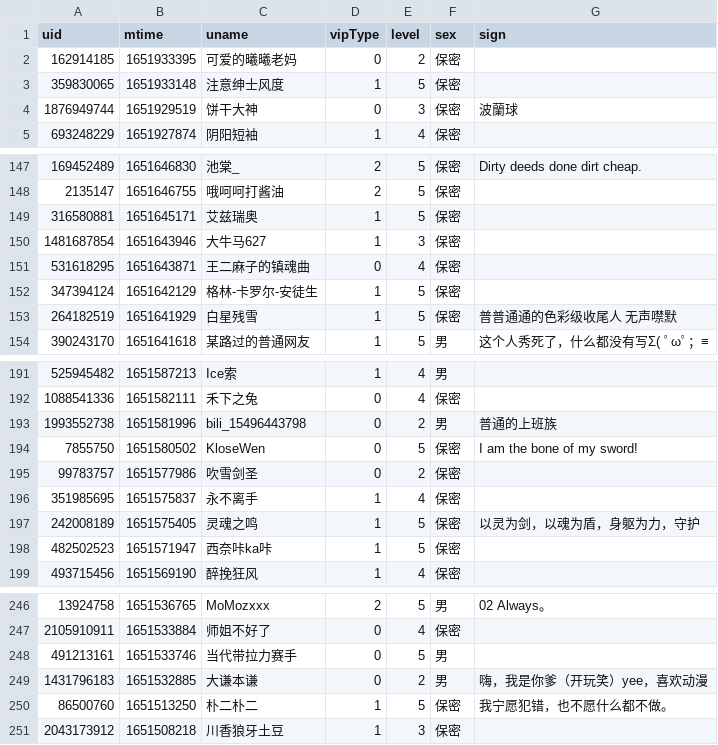
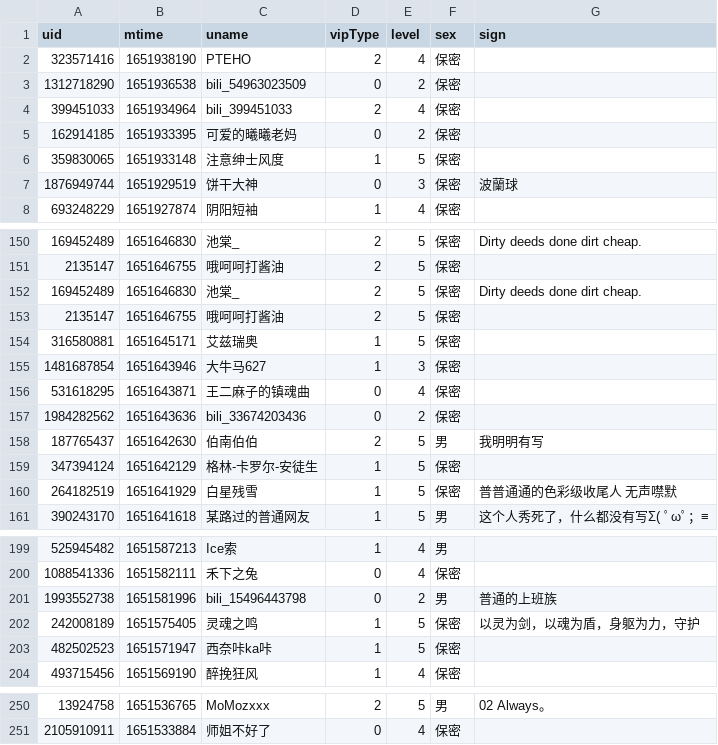
Before and after one commit to Brx86/web, a CSV file: 439916362/朝色泛起之际_.csv, drawn as a sheet; only a part is shown, gaps mark what is left out; the diff covers the shown part only.

```diff
--- a/439916362/朝色泛起之际_.csv
+++ b/439916362/朝色泛起之际_.csv
@@ -1,2 +1,5 @@
 uid,mtime,uname,vipType,level,sex,sign
+323571416,1651938190,PTEHO,2,4,保密,
+1312718290,1651936538,bili_54963023509,0,2,保密,
+399451033,1651934964,bili_399451033,2,4,保密,
 162914185,1651933395,可爱的曦曦老妈,0,2,保密,
@@ -148,2 +151,4 @@ uid,mtime,uname,vipType,level,sex,sign
 2135147,1651646755,哦呵呵打酱油,2,5,保密,
+169452489,1651646830,池棠_,2,5,保密,Dirty deeds done dirt cheap.
+2135147,1651646755,哦呵呵打酱油,2,5,保密,
 316580881,1651645171,艾兹瑞奥,1,5,保密,
@@ -151,2 +156,4 @@ uid,mtime,uname,vipType,level,sex,sign
 531618295,1651643871,王二麻子的镇魂曲,0,4,保密,
+1984282562,1651643636,bili_33674203436,0,2,保密,
+187765437,1651642630,伯南伯伯,2,5,男,我明明有写
 347394124,1651642129,格林-卡罗尔-安徒生,1,5,保密,
@@ -193,5 +201,2 @@ uid,mtime,uname,vipType,level,sex,sign
 1993552738,1651581996,bili_15496443798,0,2,男,普通的上班族
-7855750,1651580502,KloseWen,0,5,保密,I am the bone of my sword!
-99783757,1651577986,吹雪剑圣,0,2,保密,
-351985695,1651575837,永不离手,1,4,保密,
 242008189,1651575405,灵魂之鸣,1,5,保密,以灵为剑，以魂为盾，身躯为力，守护
@@ -247,5 +251 @@ uid,mtime,uname,vipType,level,sex,sign
 2105910911,1651533884,师姐不好了,0,4,保密,
-491213161,1651533746,当代带拉力赛手,0,5,男,
-1431796183,1651532885,大谦本谦,0,2,男,嗨，我是你爹（开玩笑）yee，喜欢动漫
-86500760,1651513250,朴二朴二,1,5,保密,我宁愿犯错，也不愿什么都不做。
-2043173912,1651508218,川香狼牙土豆,1,3,保密,
```
Also changed, not shown: 3 added rows, 3 removed rows and 2 edited cells elsewhere in this file, 172809260/晨露ZLQ.csv, 25773550/Ayatale.csv, 3 other files.
